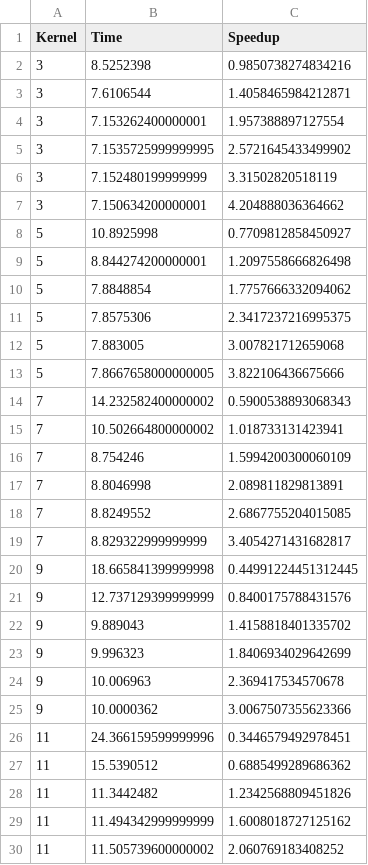
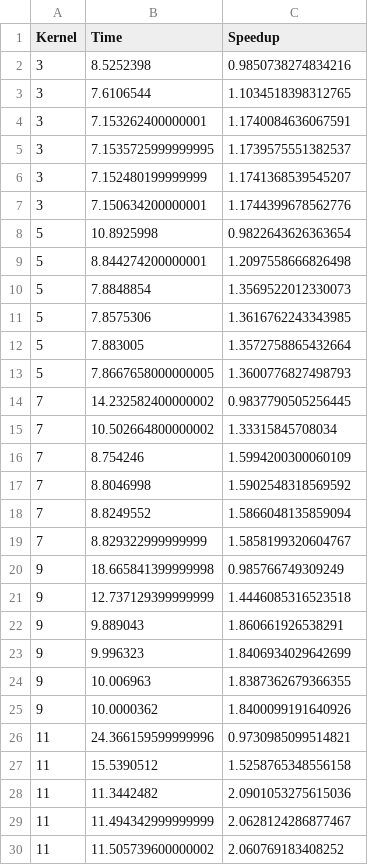
Before and after one commit to fstovarr/ParallelComputingLabs, a CSV file: Results/1080p/cyclic_data.csv, drawn as a sheet; only a part is shown; the diff covers the shown part only.

```diff
--- a/Results/1080p/cyclic_data.csv
+++ b/Results/1080p/cyclic_data.csv
@@ -2,29 +2,29 @@ Kernel,Time,Speedup
 3,8.5252398,0.9850738274834216
-3,7.6106544,1.4058465984212871
-3,7.153262400000001,1.957388897127554
-3,7.1535725999999995,2.5721645433499902
-3,7.152480199999999,3.31502820518119
-3,7.150634200000001,4.204888036364662
-5,10.8925998,0.7709812858450927
+3,7.6106544,1.1034518398312765
+3,7.153262400000001,1.1740084636067591
+3,7.1535725999999995,1.1739575551382537
+3,7.152480199999999,1.1741368539545207
+3,7.150634200000001,1.1744399678562776
+5,10.8925998,0.9822643626363654
 5,8.844274200000001,1.2097558666826498
-5,7.8848854,1.7757666332094062
-5,7.8575306,2.3417237216995375
-5,7.883005,3.007821712659068
-5,7.8667658000000005,3.822106436675666
-7,14.232582400000002,0.5900538893068343
-7,10.502664800000002,1.018733131423941
+5,7.8848854,1.3569522012330073
+5,7.8575306,1.3616762243343985
+5,7.883005,1.3572758865432664
+5,7.8667658000000005,1.3600776827498793
+7,14.232582400000002,0.9837790505256445
+7,10.502664800000002,1.33315845708034
 7,8.754246,1.5994200300060109
-7,8.8046998,2.089811829813891
-7,8.8249552,2.6867755204015085
-7,8.829322999999999,3.4054271431682817
-9,18.665841399999998,0.44991224451312445
-9,12.737129399999999,0.8400175788431576
-9,9.889043,1.4158818401335702
+7,8.8046998,1.5902548318569592
+7,8.8249552,1.5866048135859094
+7,8.829322999999999,1.5858199320604767
+9,18.665841399999998,0.985766749309249
+9,12.737129399999999,1.4446085316523518
+9,9.889043,1.860661926538291
 9,9.996323,1.8406934029642699
-9,10.006963,2.369417534570678
-9,10.0000362,3.0067507355623366
-11,24.366159599999996,0.3446579492978451
-11,15.5390512,0.6885499289686362
-11,11.3442482,1.2342568809451826
-11,11.494342999999999,1.6008018727125162
+9,10.006963,1.8387362679366355
+9,10.0000362,1.8400099191640926
+11,24.366159599999996,0.9730985099514821
+11,15.5390512,1.5258765348556158
+11,11.3442482,2.0901053275615036
+11,11.494342999999999,2.0628124286877467
 11,11.505739600000002,2.060769183408252
```
Also changed, not shown: 12 edited cells elsewhere in this file, Results/1080p/pool_data.csv, Results/4k/block.csv, 19 other files.
